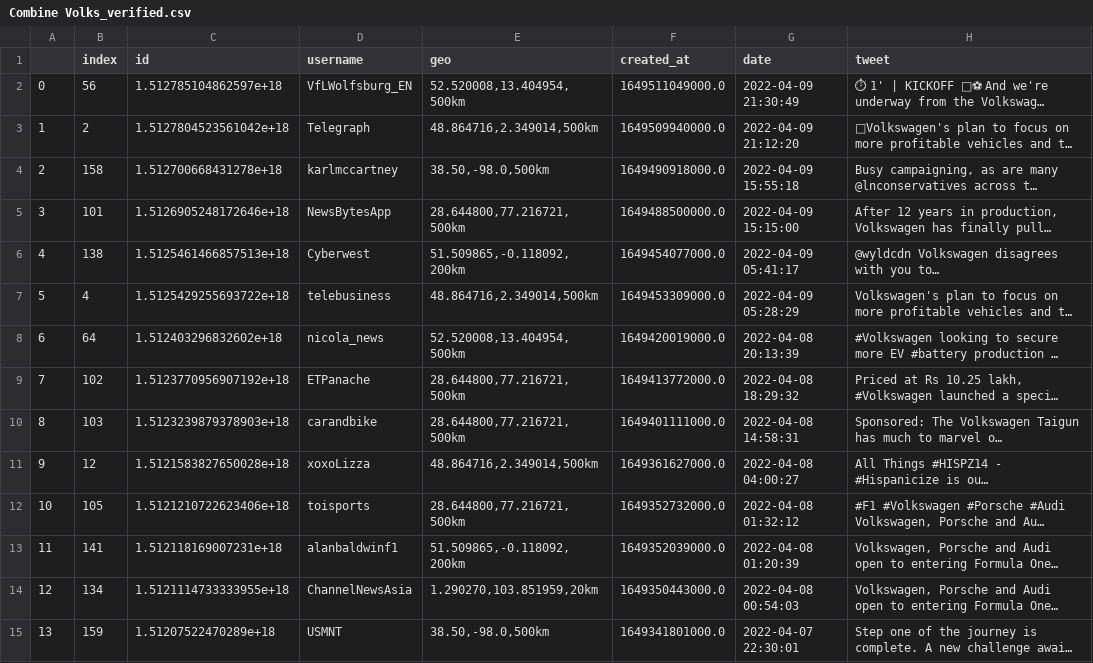
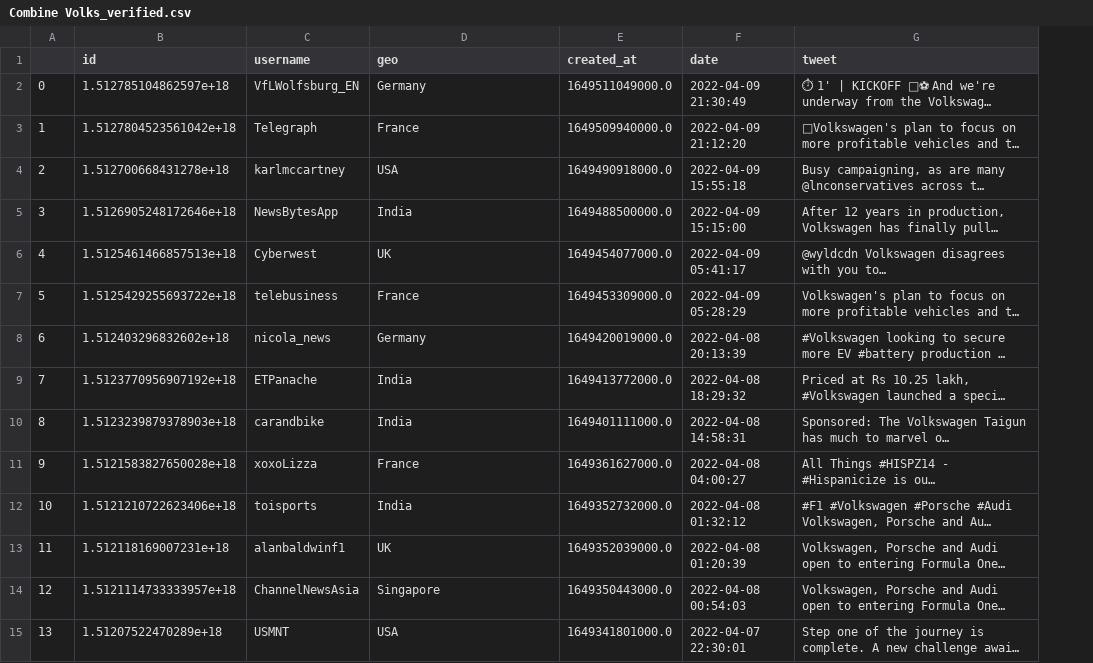
Before and after one commit to kirath2205/Information-Retrieval, a CSV file: solr-8.11.1/Scrapping/Verified with location/Combine Volks_verified.csv, drawn as a sheet; only a part is shown; long unchanged cells end in …; removed rows and columns are numbered as before the commit, all else as after; the diff covers the shown part only; the diff names each change by its address in the sheet, - before the commit and + after, or states it on an @@ line.

```diff
--- a/solr-8.11.1/Scrapping/Verified with location/Combine Volks_verified.csv
+++ b/solr-8.11.1/Scrapping/Verified with location/Combine Volks_verified.csv
-column B (index), rows 2-15: 56 | 2 | 158 | 101 | 138 | 4 | 64 | 102 | 103 | 12 | 105 | 141 | 134 | 159
-D2 (geo): 52.520008,13.404954,500km
+D2 (geo): Germany
-D3 (geo): 48.864716,2.349014,500km
+D3 (geo): France
-D4 (geo): 38.50,-98.0,500km
+D4 (geo): USA
-D5 (geo): 28.644800,77.216721,500km
+D5 (geo): India
-D6 (geo): 51.509865,-0.118092,200km
+D6 (geo): UK
-D7 (geo): 48.864716,2.349014,500km
+D7 (geo): France
-D8 (geo): 52.520008,13.404954,500km
+D8 (geo): Germany
-D9:D10 (geo): 28.644800,77.216721,500km
+D9:D10 (geo): India
-D11 (geo): 48.864716,2.349014,500km
+D11 (geo): France
-D12 (geo): 28.644800,77.216721,500km
+D12 (geo): India
-D13 (geo): 51.509865,-0.118092,200km
+D13 (geo): UK
-B14 (id): 1.5121114733333955e+18
+B14 (id): 1.5121114733333957e+18
-D14 (geo): 1.290270,103.851959,20km
+D14 (geo): Singapore
-D15 (geo): 38.50,-98.0,500km
+D15 (geo): USA
```
Also changed, not shown: 51 edited cells elsewhere in this file, solr-8.11.1/Scrapping/Unverified with location/Combine Tesla.csv, 1 other file.
